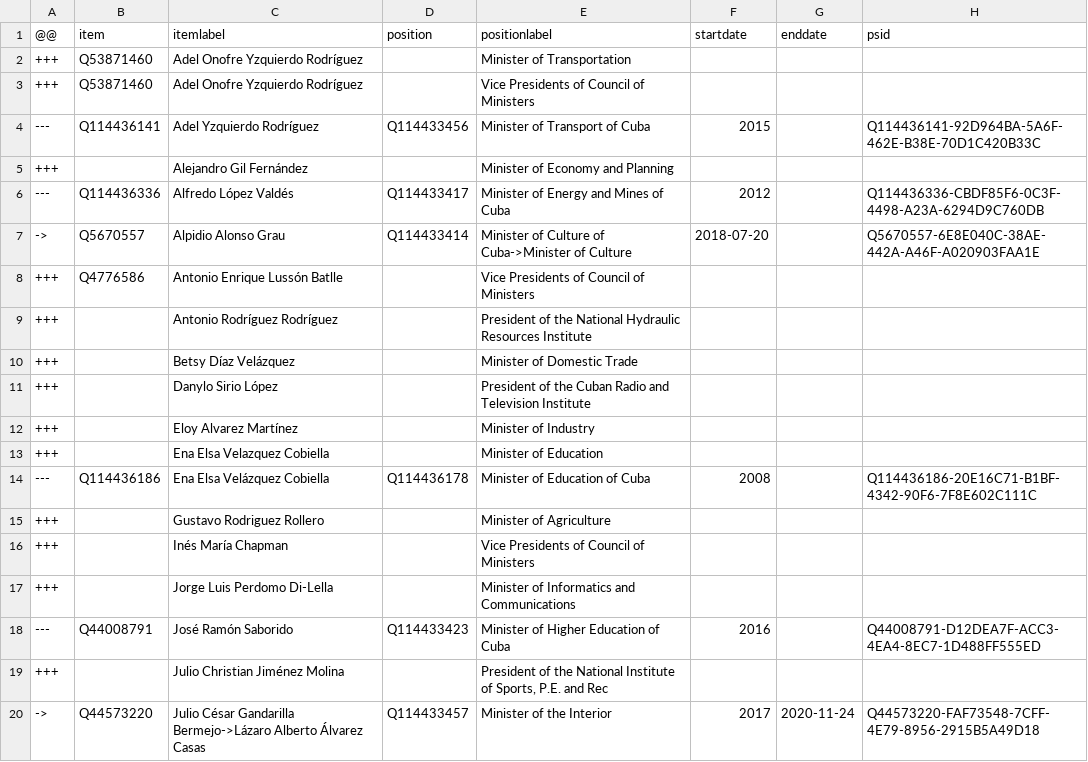
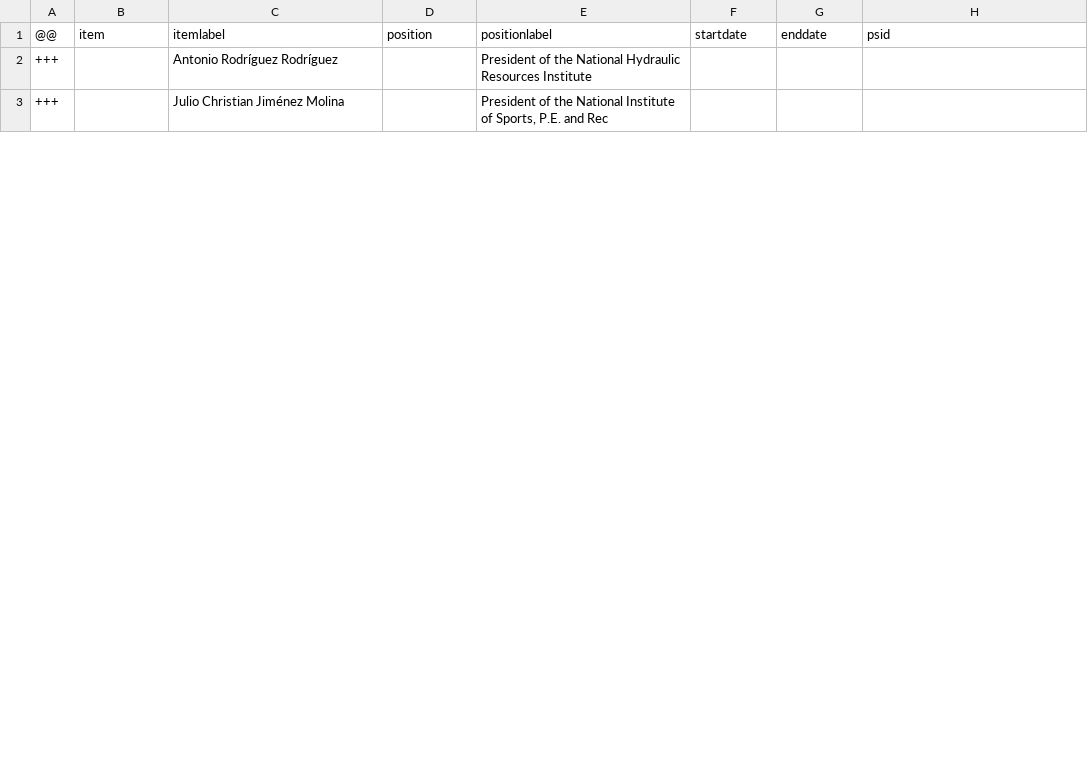
Before and after one commit to every-politician-scrapers/cuba, a CSV file: sources/cabinet/current-enwiki/diff.csv, drawn as a sheet; only a part is shown; the diff covers the shown part only.

Commit message:
compare Central Bank Presidents

```diff
--- a/sources/cabinet/current-enwiki/diff.csv
+++ b/sources/cabinet/current-enwiki/diff.csv
@@ -1,20 +1,3 @@
 @@,item,itemlabel,position,positionlabel,startdate,enddate,psid
-+++,Q53871460,Adel Onofre Yzquierdo Rodríguez,,Minister of Transportation,,,
-+++,Q53871460,Adel Onofre Yzquierdo Rodríguez,,Vice Presidents of Council of Ministers,,,
----,Q114436141,Adel Yzquierdo Rodríguez,Q114433456,Minister of Transport of Cuba,2015,,Q114436141-92D964BA-5A6F-462E-B38E-70D1C420B33C
-+++,,Alejandro Gil Fernández,,Minister of Economy and Planning,,,
----,Q114436336,Alfredo López Valdés,Q114433417,Minister of Energy and Mines of Cuba,2012,,Q114436336-CBDF85F6-0C3F-4498-A23A-6294D9C760DB
-->,Q5670557,Alpidio Alonso Grau,Q114433414,Minister of Culture of Cuba->Minister of Culture,2018-07-20,,Q5670557-6E8E040C-38AE-442A-A46F-A020903FAA1E
-+++,Q4776586,Antonio Enrique Lussón Batlle,,Vice Presidents of Council of Ministers,,,
 +++,,Antonio Rodríguez Rodríguez,,President of the National Hydraulic Resources Institute,,,
-+++,,Betsy Díaz Velázquez,,Minister of Domestic Trade,,,
-+++,,Danylo Sirio López,,President of the Cuban Radio and Television Institute,,,
-+++,,Eloy Alvarez Martínez,,Minister of Industry,,,
-+++,,Ena Elsa Velazquez Cobiella,,Minister of Education,,,
----,Q114436186,Ena Elsa Velázquez Cobiella,Q114436178,Minister of Education of Cuba,2008,,Q114436186-20E16C71-B1BF-4342-90F6-7F8E602C111C
-+++,,Gustavo Rodriguez Rollero,,Minister of Agriculture,,,
-+++,,Inés María Chapman,,Vice Presidents of Council of Ministers,,,
-+++,,Jorge Luis Perdomo Di-Lella,,Minister of Informatics and Communications,,,
----,Q44008791,José Ramón Saborido,Q114433423,Minister of Higher Education of Cuba,2016,,Q44008791-D12DEA7F-ACC3-4EA4-8EC7-1D488FF555ED
 +++,,Julio Christian Jiménez Molina,,"President of the National Institute of Sports, P.E. and Rec",,,
-->,Q44573220,Julio César Gandarilla Bermejo->Lázaro Alberto Álvarez Casas,Q114433457,Minister of the Interior,2017,2020-11-24,Q44573220-FAF73548-7CFF-4E79-8956-2915B5A49D18
```
Also changed, not shown: 2 added rows and 19 removed rows elsewhere in this file, sources/cabinet/current-enwiki/wikidata.csv, 7 other files.
